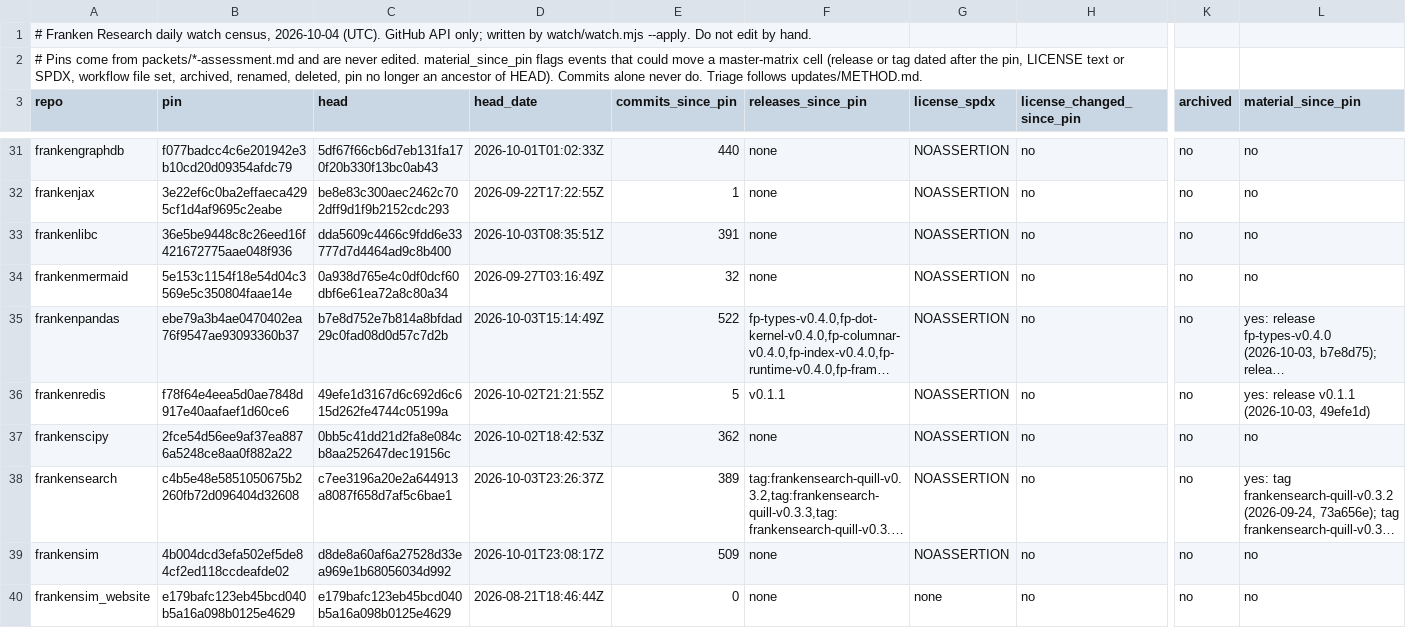
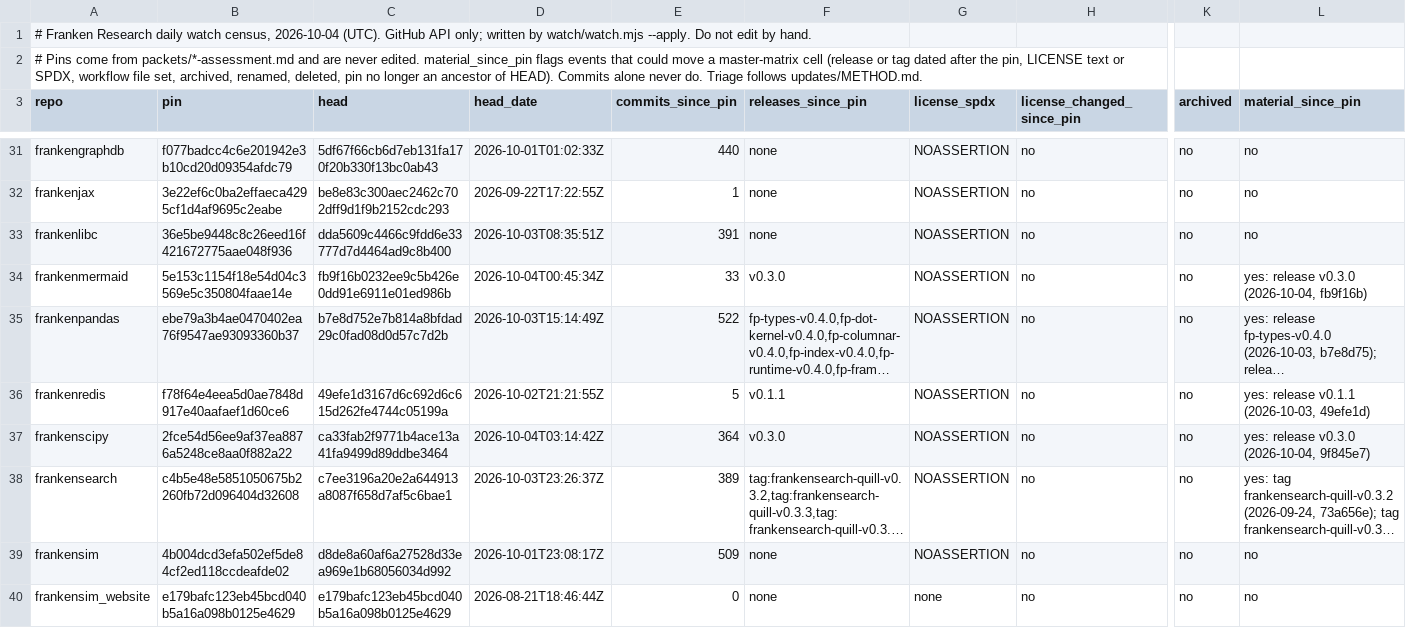
Before and after one commit to JYeswak/franken-research, a TSV file: watch/census/2026-10-04.tsv, drawn as a sheet; only a part is shown, gaps mark what is left out; long unchanged cells end in …; the diff covers the shown part only; the diff names each change by its address in the sheet, - before the commit and + after, or states it on an @@ line.

```diff
--- a/watch/census/2026-10-04.tsv
+++ b/watch/census/2026-10-04.tsv
-C34 (head): 0a938d765e4c0df0dcf60dbf6e61ea72a8c80a34
+C34 (head): fb9f16b0232ee9c5b426e0dd91e6911e01ed986b
-D34 (head_date): 2026-09-27T03:16:49Z
+D34 (head_date): 2026-10-04T00:45:34Z
-E34 (commits_since_pin): 32
+E34 (commits_since_pin): 33
-F34 (releases_since_pin): none
+F34 (releases_since_pin): v0.3.0
-L34 (material_since_pin): no
+L34 (material_since_pin): yes: release v0.3.0 (2026-10-04, fb9f16b)
-C37 (head): 0bb5c41dd21d2fa8e084cb8aa252647dec19156c
+C37 (head): ca33fab2f9771b4ace13a41fa9499d89ddbe3464
-D37 (head_date): 2026-10-02T18:42:53Z
+D37 (head_date): 2026-10-04T03:14:42Z
-E37 (commits_since_pin): 362
+E37 (commits_since_pin): 364
-F37 (releases_since_pin): none
+F37 (releases_since_pin): v0.3.0
-L37 (material_since_pin): no
+L37 (material_since_pin): yes: release v0.3.0 (2026-10-04, 9f845e7)
```
Also changed, not shown: 21 edited cells elsewhere in this file, 53 other files.
